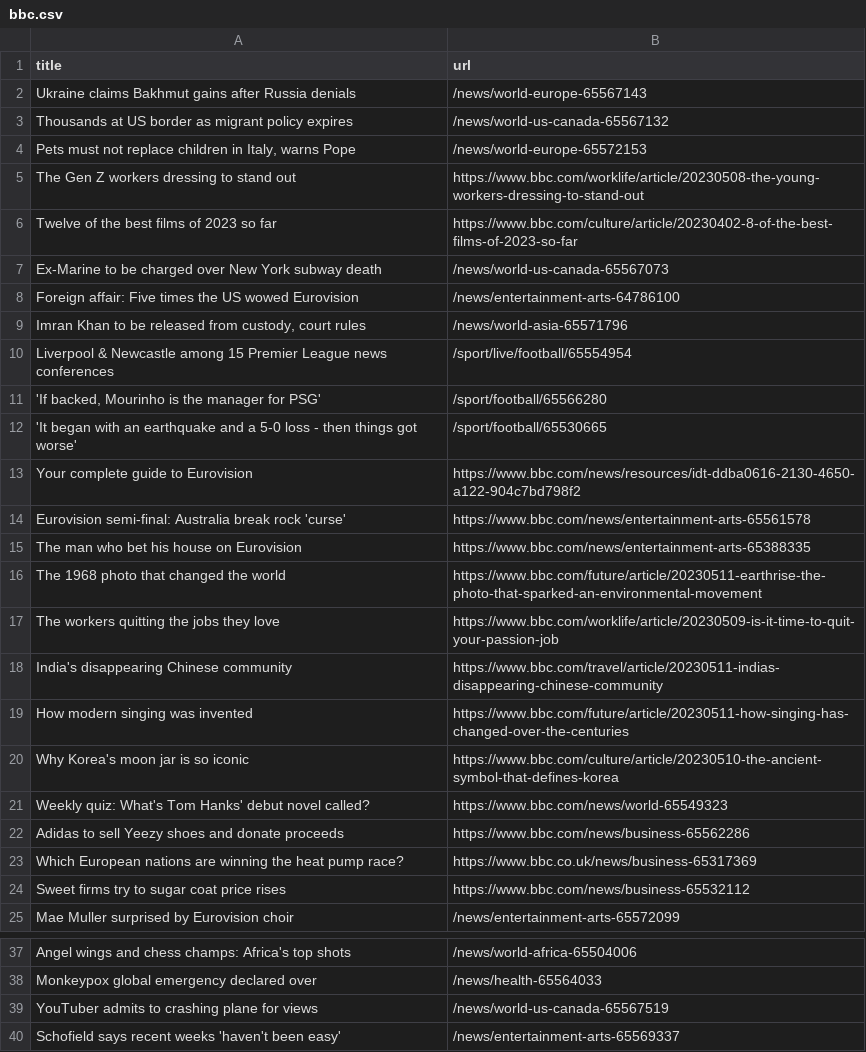
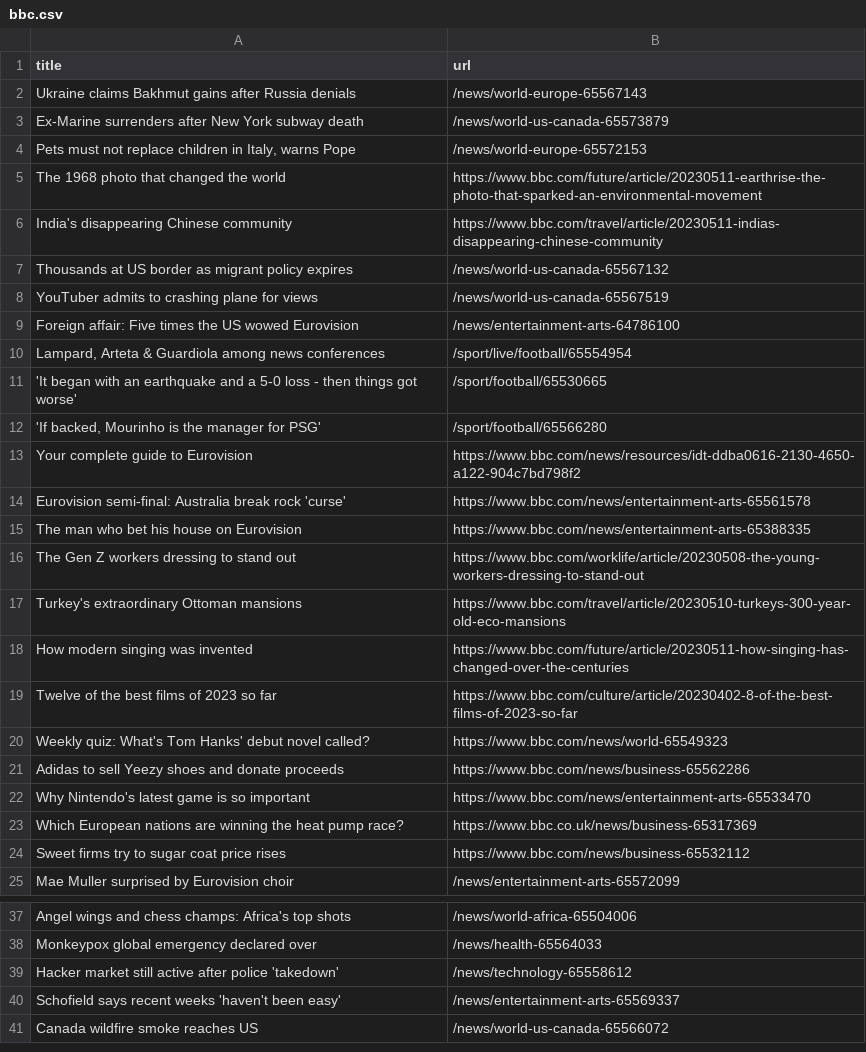
Before and after one commit to Danihisp/automatic-scraper-bbc-main, a CSV file: bbc.csv, drawn as a sheet; only a part is shown, gaps mark what is left out; the shorter side is filled out with more unchanged rows.

```diff
--- a/bbc.csv
+++ b/bbc.csv
@@ -2,12 +2,12 @@ title,url
 Ukraine claims Bakhmut gains after Russia denials,/news/world-europe-65567143
+Ex-Marine surrenders after New York subway death,/news/world-us-canada-65573879
+"Pets must not replace children in Italy, warns Pope",/news/world-europe-65572153
+The 1968 photo that changed the world,https://www.bbc.com/future/article/20230511-earthrise-the-photo-that-sparked-an-environmental-movement
+India's disappearing Chinese community,https://www.bbc.com/travel/article/20230511-indias-disappearing-chinese-community
 Thousands at US border as migrant policy expires,/news/world-us-canada-65567132
-"Pets must not replace children in Italy, warns Pope",/news/world-europe-65572153
-The Gen Z workers dressing to stand out,https://www.bbc.com/worklife/article/20230508-the-young-workers-dressing-to-stand-out
-Twelve of the best films of 2023 so far,https://www.bbc.com/culture/article/20230402-8-of-the-best-films-of-2023-so-far
-Ex-Marine to be charged over New York subway death,/news/world-us-canada-65567073
+YouTuber admits to crashing plane for views,/news/world-us-canada-65567519
 Foreign affair: Five times the US wowed Eurovision,/news/entertainment-arts-64786100
-"Imran Khan to be released from custody, court rules",/news/world-asia-65571796
-Liverpool & Newcastle among 15 Premier League news conferences,/sport/live/football/65554954
+"Lampard, Arteta & Guardiola among news conferences",/sport/live/football/65554954
+'It began with an earthquake and a 5-0 loss - then things got worse',/sport/football/65530665
 "'If backed, Mourinho is the manager for PSG'",/sport/football/65566280
-'It began with an earthquake and a 5-0 loss - then things got worse',/sport/football/65530665
 Your complete guide to Eurovision,https://www.bbc.com/news/resources/idt-ddba0616-2130-4650-a122-904c7bd798f2
@@ -15,9 +15,9 @@ Eurovision semi-final: Australia break rock 'curse',https://www.bbc.com/news/ent
 The man who bet his house on Eurovision,https://www.bbc.com/news/entertainment-arts-65388335
-The 1968 photo that changed the world,https://www.bbc.com/future/article/20230511-earthrise-the-photo-that-sparked-an-environmental-movement
-The workers quitting the jobs they love,https://www.bbc.com/worklife/article/20230509-is-it-time-to-quit-your-passion-job
-India's disappearing Chinese community,https://www.bbc.com/travel/article/20230511-indias-disappearing-chinese-community
+The Gen Z workers dressing to stand out,https://www.bbc.com/worklife/article/20230508-the-young-workers-dressing-to-stand-out
+Turkey's extraordinary Ottoman mansions,https://www.bbc.com/travel/article/20230510-turkeys-300-year-old-eco-mansions
 How modern singing was invented,https://www.bbc.com/future/article/20230511-how-singing-has-changed-over-the-centuries
-Why Korea's moon jar is so iconic,https://www.bbc.com/culture/article/20230510-the-ancient-symbol-that-defines-korea
+Twelve of the best films of 2023 so far,https://www.bbc.com/culture/article/20230402-8-of-the-best-films-of-2023-so-far
 Weekly quiz: What's Tom Hanks' debut novel called?,https://www.bbc.com/news/world-65549323
 Adidas to sell Yeezy shoes and donate proceeds,https://www.bbc.com/news/business-65562286
+Why Nintendo's latest game is so important,https://www.bbc.com/news/entertainment-arts-65533470
 Which European nations are winning the heat pump race?,https://www.bbc.co.uk/news/business-65317369
@@ -38,3 +38,3 @@ Angel wings and chess champs: Africa's top shots,/news/world-africa-65504006
 Monkeypox global emergency declared over,/news/health-65564033
-YouTuber admits to crashing plane for views,/news/world-us-canada-65567519
+Hacker market still active after police 'takedown',/news/technology-65558612
 Schofield says recent weeks 'haven't been easy',/news/entertainment-arts-65569337
```
